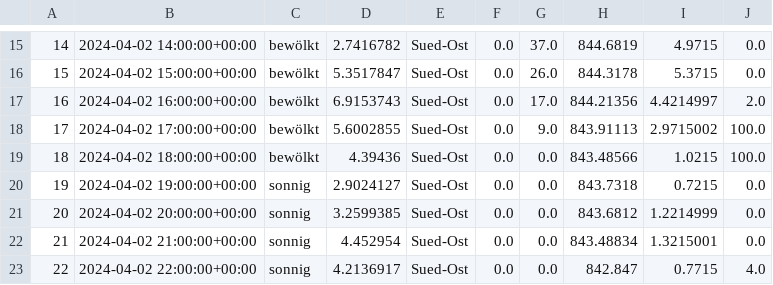
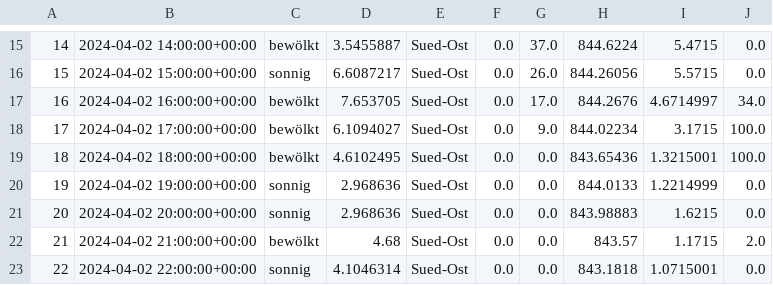
Before and after one commit to AlpineAceManagement/Alpine_Ace, a CSV file: hourly_forecast.csv, drawn as a sheet; only a part is shown, gaps mark what is left out; the diff covers the shown part only.

```diff
--- a/hourly_forecast.csv
+++ b/hourly_forecast.csv
@@ -15,9 +15,9 @@
-14,2024-04-02 14:00:00+00:00,bewölkt,2.7416782,Sued-Ost,0.0,37.0,844.6819,4.9715,0.0
-15,2024-04-02 15:00:00+00:00,bewölkt,5.3517847,Sued-Ost,0.0,26.0,844.3178,5.3715,0.0
-16,2024-04-02 16:00:00+00:00,bewölkt,6.9153743,Sued-Ost,0.0,17.0,844.21356,4.4214997,2.0
-17,2024-04-02 17:00:00+00:00,bewölkt,5.6002855,Sued-Ost,0.0,9.0,843.91113,2.9715002,100.0
-18,2024-04-02 18:00:00+00:00,bewölkt,4.39436,Sued-Ost,0.0,0.0,843.48566,1.0215,100.0
-19,2024-04-02 19:00:00+00:00,sonnig,2.9024127,Sued-Ost,0.0,0.0,843.7318,0.7215,0.0
-20,2024-04-02 20:00:00+00:00,sonnig,3.2599385,Sued-Ost,0.0,0.0,843.6812,1.2214999,0.0
-21,2024-04-02 21:00:00+00:00,sonnig,4.452954,Sued-Ost,0.0,0.0,843.48834,1.3215001,0.0
-22,2024-04-02 22:00:00+00:00,sonnig,4.2136917,Sued-Ost,0.0,0.0,842.847,0.7715,4.0
+14,2024-04-02 14:00:00+00:00,bewölkt,3.5455887,Sued-Ost,0.0,37.0,844.6224,5.4715,0.0
+15,2024-04-02 15:00:00+00:00,sonnig,6.6087217,Sued-Ost,0.0,26.0,844.26056,5.5715,0.0
+16,2024-04-02 16:00:00+00:00,bewölkt,7.653705,Sued-Ost,0.0,17.0,844.2676,4.6714997,34.0
+17,2024-04-02 17:00:00+00:00,bewölkt,6.1094027,Sued-Ost,0.0,9.0,844.02234,3.1715,100.0
+18,2024-04-02 18:00:00+00:00,bewölkt,4.6102495,Sued-Ost,0.0,0.0,843.65436,1.3215001,100.0
+19,2024-04-02 19:00:00+00:00,sonnig,2.968636,Sued-Ost,0.0,0.0,844.0133,1.2214999,0.0
+20,2024-04-02 20:00:00+00:00,sonnig,2.968636,Sued-Ost,0.0,0.0,843.98883,1.6215,0.0
+21,2024-04-02 21:00:00+00:00,bewölkt,4.68,Sued-Ost,0.0,0.0,843.57,1.1715,2.0
+22,2024-04-02 22:00:00+00:00,sonnig,4.1046314,Sued-Ost,0.0,0.0,843.1818,1.0715001,0.0
```
Also changed, not shown: 149 edited cells elsewhere in this file, 3 other files.
